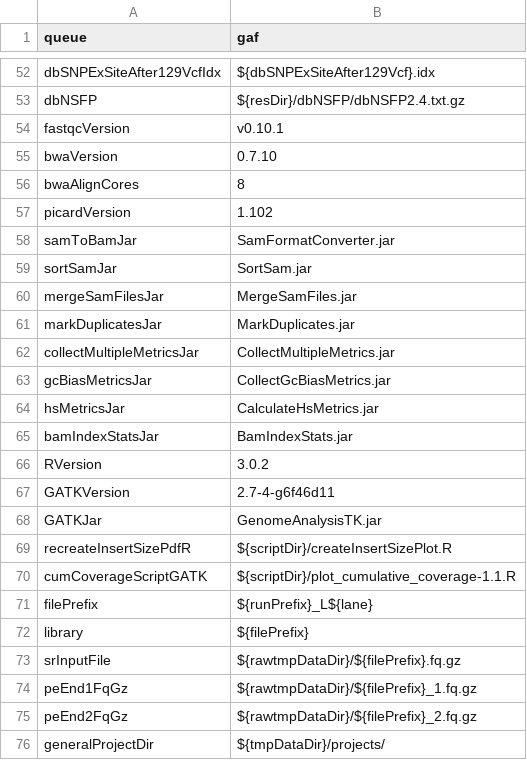
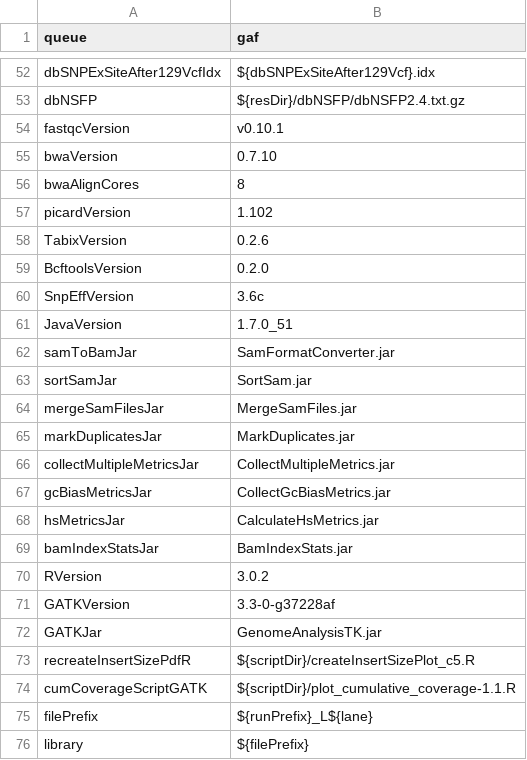
Before and after one commit to molgenis/molgenis-pipelines, a CSV file: compute5/NGS_alignment_SNP_calling/parameters.csv, drawn as a sheet; only a part is shown, gaps mark what is left out; the shorter side is filled out with more unchanged rows.

```diff
--- a/compute5/NGS_alignment_SNP_calling/parameters.csv
+++ b/compute5/NGS_alignment_SNP_calling/parameters.csv
@@ -57,2 +57,6 @@ bwaAlignCores,8
 picardVersion,1.102
+TabixVersion,0.2.6
+BcftoolsVersion,0.2.0
+SnpEffVersion,3.6c
+JavaVersion,1.7.0_51
 samToBamJar,SamFormatConverter.jar
@@ -66,5 +70,5 @@ bamIndexStatsJar,BamIndexStats.jar
 RVersion,3.0.2
-GATKVersion,2.7-4-g6f46d11
+GATKVersion,3.3-0-g37228af
 GATKJar,GenomeAnalysisTK.jar
-recreateInsertSizePdfR,${scriptDir}/createInsertSizePlot.R
+recreateInsertSizePdfR,${scriptDir}/createInsertSizePlot_c5.R
 cumCoverageScriptGATK,${scriptDir}/plot_cumulative_coverage-1.1.R
```
Also changed, not shown: compute5/NGS_alignment_SNP_calling/workflow.csv, 9 other files.
